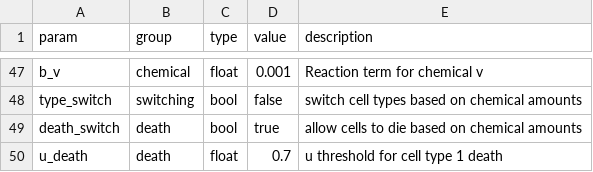
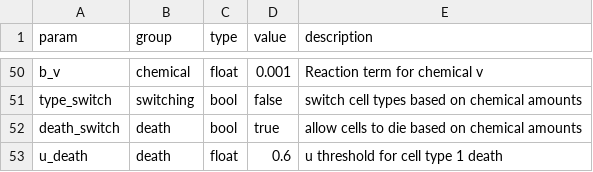
Before and after one commit to malonej501/yalla, a CSV file: params/default.csv, drawn as a sheet; only a part is shown, gaps mark what is left out; the diff covers the shown part only.

```diff
--- a/params/default.csv
+++ b/params/default.csv
@@ -49,2 +52,2 @@ type_switch,switching,bool,false,switch cell types based on chemical amounts
 death_switch,death,bool,true,allow cells to die based on chemical amounts
-u_death,death,float,0.7,u threshold for cell type 1 death
+u_death,death,float,0.6,u threshold for cell type 1 death
```
Also changed, not shown: 3 added rows and 7 edited cells elsewhere in this file.
